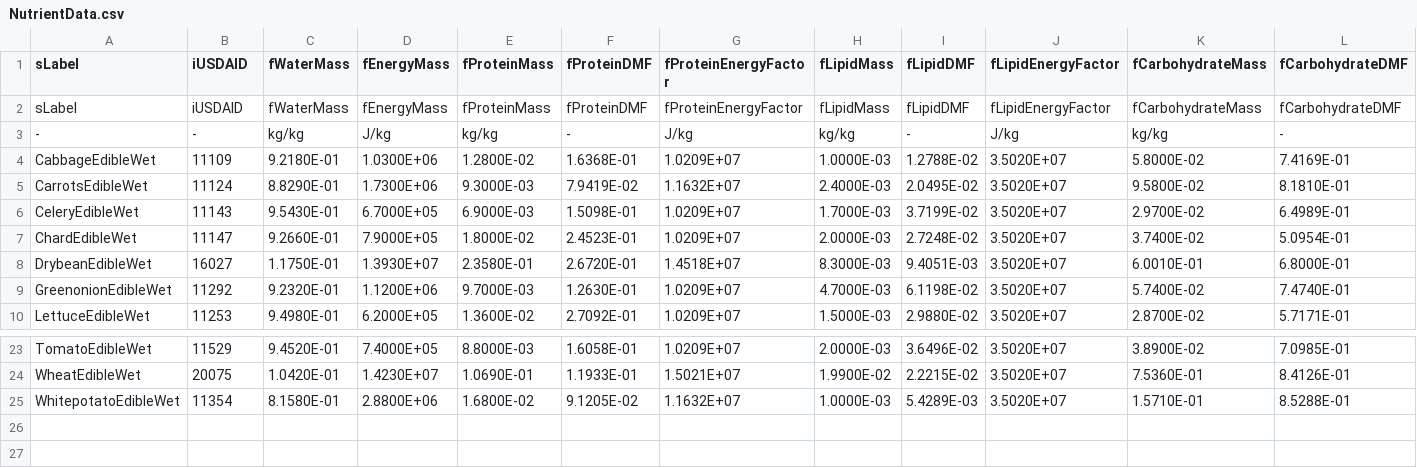
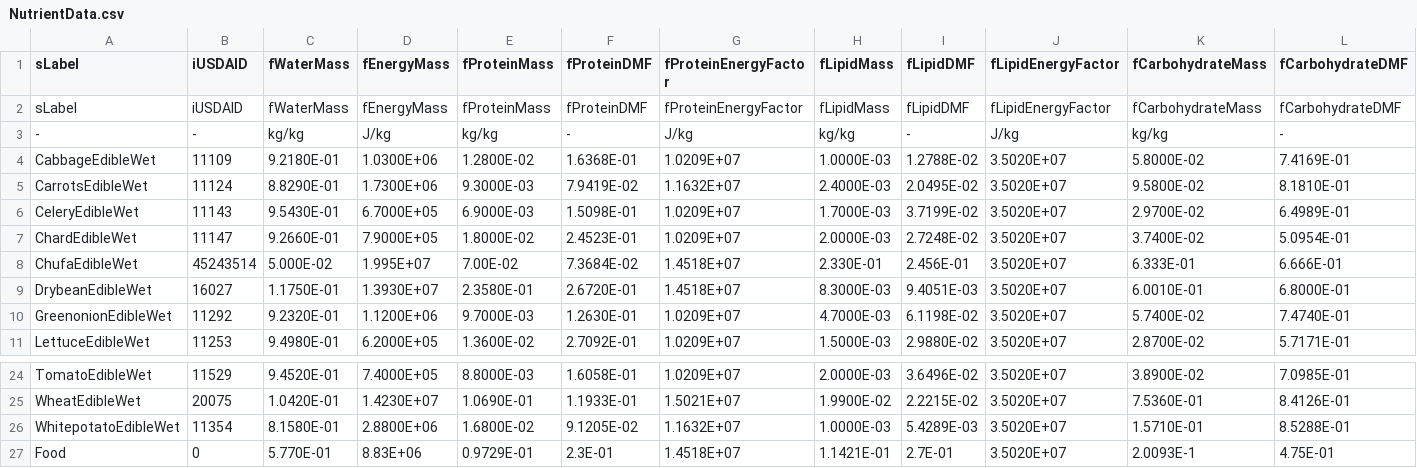
Before and after one commit to V-HAB/V-HAB, a CSV file: lib/+matterdata/NutrientData.csv, drawn as a sheet; only a part is shown, gaps mark what is left out; rows hold the shown columns only; the diff names each change by its address in the sheet, - before the commit and + after, or states it on an @@ line.

```diff
--- a/lib/+matterdata/NutrientData.csv
+++ b/lib/+matterdata/NutrientData.csv
+row 8: ChufaEdibleWet | 45243514 | 5.000E-02 | 1.995E+07 | 7.00E-02 | 7.3684E-02 | 1.4518E+07 | 2.330E-01 | 2.456E-01 | 3.5020E+07 | 6.333E-01 | 6.666E-01
+row 27: Food | 0 | 5.770E-01 | 8.83E+06 | 0.9729E-01 | 2.3E-01 | 1.4518E+07 | 1.1421E-01 | 2.7E-01 | 3.5020E+07 | 2.0093E-1 | 4.75E-01
```
Also changed, not shown: lib/+matterdata/MatterData.csv, 8 other files.
